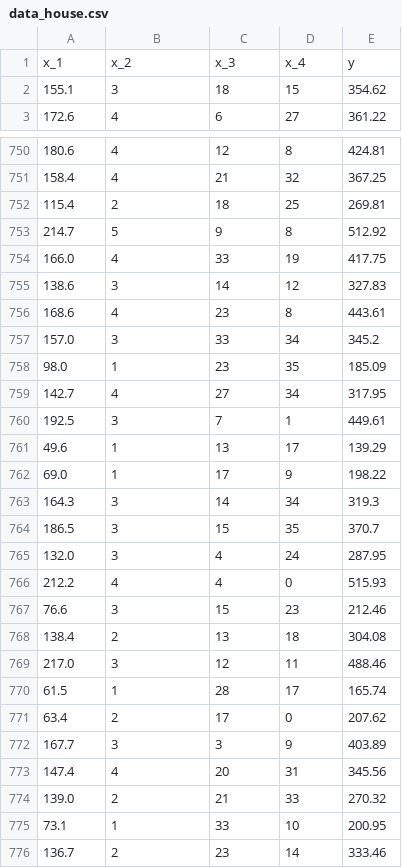
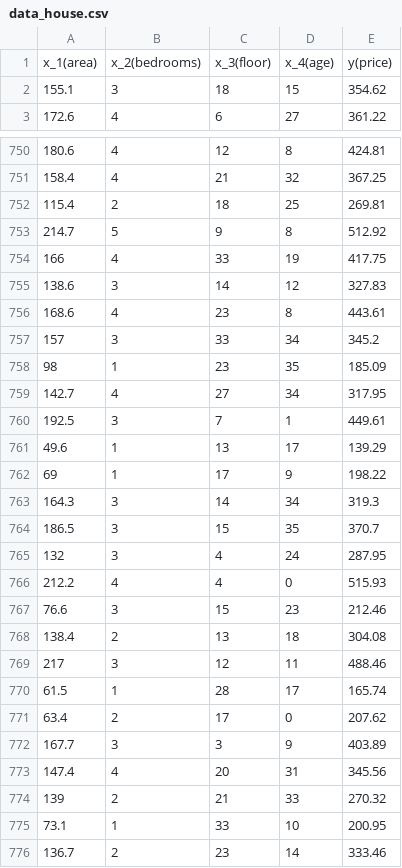
Before and after one commit to RicoFung/ai-ml-doc, a CSV file: 2.multi_linear_regression/data/data_house.csv, drawn as a sheet; only a part is shown, gaps mark what is left out; the diff covers the shown part only.

```diff
--- a/2.multi_linear_regression/data/data_house.csv
+++ b/2.multi_linear_regression/data/data_house.csv
@@ -1,2 +1,2 @@
-x_1,x_2,x_3,x_4,y
+x_1(area),x_2(bedrooms),x_3(floor),x_4(age),y(price)
 155.1,3,18,15,354.62
@@ -753,7 +753,7 @@ x_1,x_2,x_3,x_4,y
 214.7,5,9,8,512.92
-166.0,4,33,19,417.75
+166,4,33,19,417.75
 138.6,3,14,12,327.83
 168.6,4,23,8,443.61
-157.0,3,33,34,345.2
-98.0,1,23,35,185.09
+157,3,33,34,345.2
+98,1,23,35,185.09
 142.7,4,27,34,317.95
@@ -761,6 +761,6 @@ x_1,x_2,x_3,x_4,y
 49.6,1,13,17,139.29
-69.0,1,17,9,198.22
+69,1,17,9,198.22
 164.3,3,14,34,319.3
 186.5,3,15,35,370.7
-132.0,3,4,24,287.95
+132,3,4,24,287.95
 212.2,4,4,0,515.93
@@ -768,3 +768,3 @@ x_1,x_2,x_3,x_4,y
 138.4,2,13,18,304.08
-217.0,3,12,11,488.46
+217,3,12,11,488.46
 61.5,1,28,17,165.74
@@ -773,3 +773,3 @@ x_1,x_2,x_3,x_4,y
 147.4,4,20,31,345.56
-139.0,2,21,33,270.32
+139,2,21,33,270.32
 73.1,1,33,10,200.95
```
Also changed, not shown: 112 edited cells elsewhere in this file, 2 other files.
